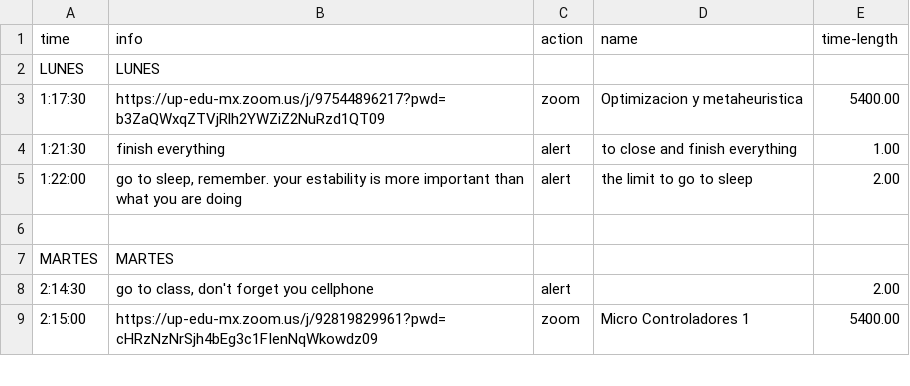
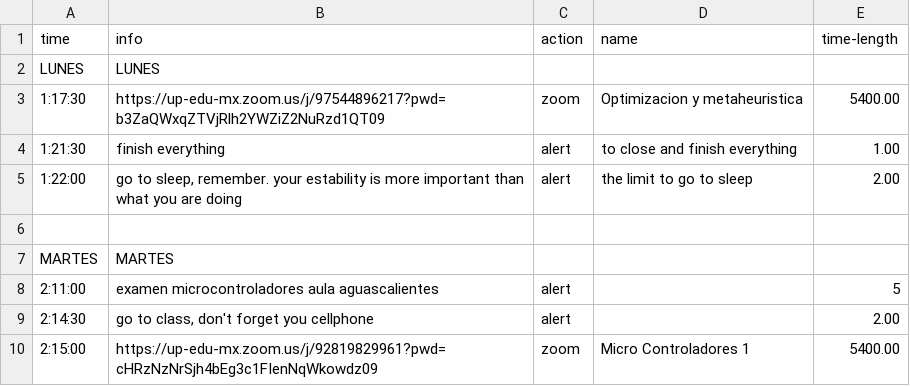
Before and after one commit to Virgilio-AI/Automation_Suite_Scheduler, a CSV file: ClasesLinks.csv, drawn as a sheet; only a part is shown.

```diff
--- a/ClasesLinks.csv
+++ b/ClasesLinks.csv
@@ -7,2 +7,3 @@ LUNES,LUNES
 MARTES,MARTES
+2:11:00,examen microcontroladores aula aguascalientes,alert,,5
 2:14:30,"go to class, don't forget you cellphone",alert,,2.00
```
Also changed, not shown: 8 other files.
